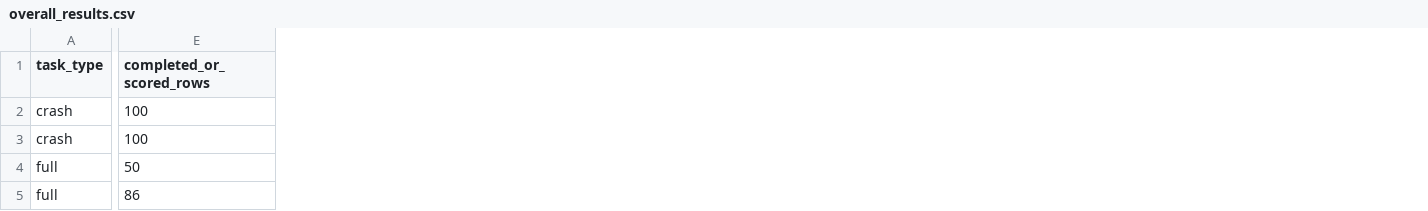
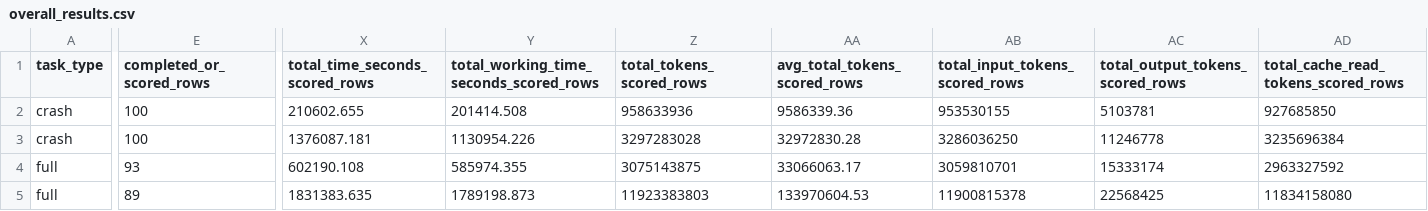
Before and after one commit to gdjs2/CybinGym, a CSV file: reports/current_results/overall_results.csv, drawn as a sheet; only a part is shown, gaps mark what is left out; the diff covers the shown part only; the diff names each change by its address in the sheet, - before the commit and + after, or states it on an @@ line.

```diff
--- a/reports/current_results/overall_results.csv
+++ b/reports/current_results/overall_results.csv
+column X (total_time_seconds_scored_rows), rows 2-5: 210602.655 | 1376087.181 | 602190.108 | 1831383.635
+column Y, rows 1-5: total_working_time_seconds_scored_rows | 201414.508 | 1130954.226 | 585974.355 | 1789198.873
+column Z (total_tokens_scored_rows), rows 2-5: 958633936 | 3297283028 | 3075143875 | 11923383803
+column AA (avg_total_tokens_scored_rows), rows 2-5: 9586339.36 | 32972830.28 | 33066063.17 | 133970604.53
+column AB (total_input_tokens_scored_rows), rows 2-5: 953530155 | 3286036250 | 3059810701 | 11900815378
+column AC (total_output_tokens_scored_rows), rows 2-5: 5103781 | 11246778 | 15333174 | 22568425
+column AD, rows 1-5: total_cache_read_tokens_scored_rows | 927685850 | 3235696384 | 2963327592 | 11834158080
-E4 (completed_or_scored_rows): 50
+E4 (completed_or_scored_rows): 93
-E5 (completed_or_scored_rows): 86
+E5 (completed_or_scored_rows): 89
```
Also changed, not shown: 26 edited cells elsewhere in this file, 17 other files.
